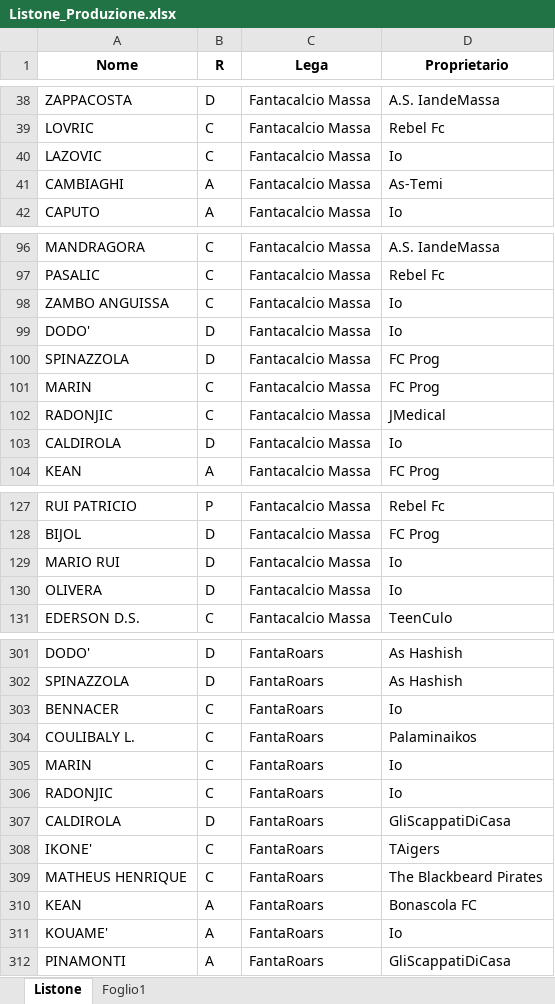
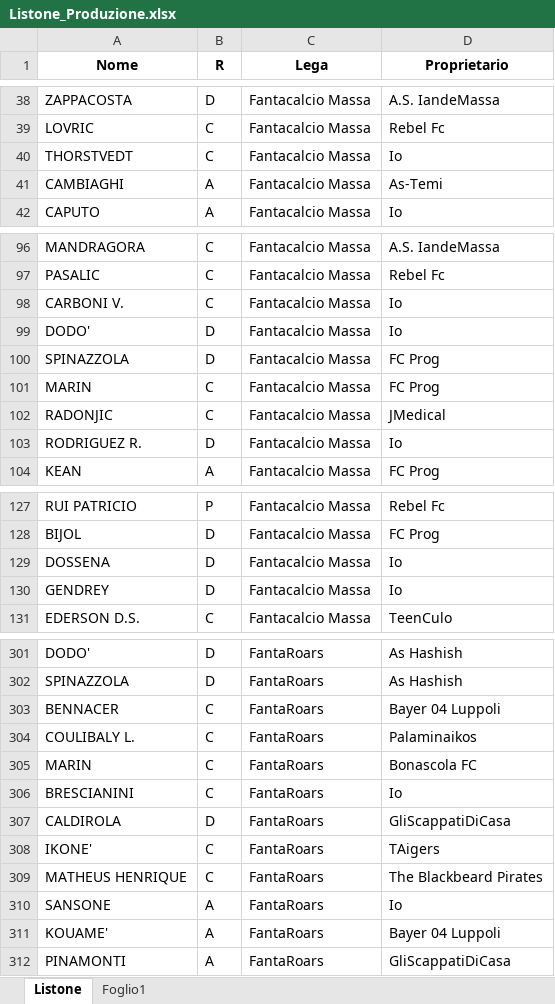
Before and after one commit to LMRuggiero/storicovoti, an Excel workbook: sorgenti/Listone_Produzione.xlsx, sheet Listone, drawn as a sheet; only a part is shown, gaps mark what is left out; values as stored, in another font and other column widths than the file's, no borders; the diff covers the shown part only; the diff names each change by its address in the sheet, - before the commit and + after, or states it on an @@ line.

```diff
--- a/sorgenti/Listone_Produzione.xlsx (sheet Listone)
+++ b/sorgenti/Listone_Produzione.xlsx (sheet Listone)
-A40 (Nome): LAZOVIC
+A40 (Nome): THORSTVEDT
-A98 (Nome): ZAMBO ANGUISSA
+A98 (Nome): CARBONI V.
-A103 (Nome): CALDIROLA
+A103 (Nome): RODRIGUEZ R.
-A129 (Nome): MARIO RUI
+A129 (Nome): DOSSENA
-A130 (Nome): OLIVERA
+A130 (Nome): GENDREY
-D303 (Proprietario): Io
+D303 (Proprietario): Bayer 04 Luppoli
-D305 (Proprietario): Io
+D305 (Proprietario): Bonascola FC
-A306 (Nome): RADONJIC
+A306 (Nome): BRESCIANINI
-A310 (Nome): KEAN
+A310 (Nome): SANSONE
-D310 (Proprietario): Bonascola FC
+D310 (Proprietario): Io
-D311 (Proprietario): Io
+D311 (Proprietario): Bayer 04 Luppoli
```
Also changed, not shown: 16 edited cells elsewhere in this sheet, season/season-2122_csv.xlsx, season/season-2223_csv.xlsx, 8 other files.
